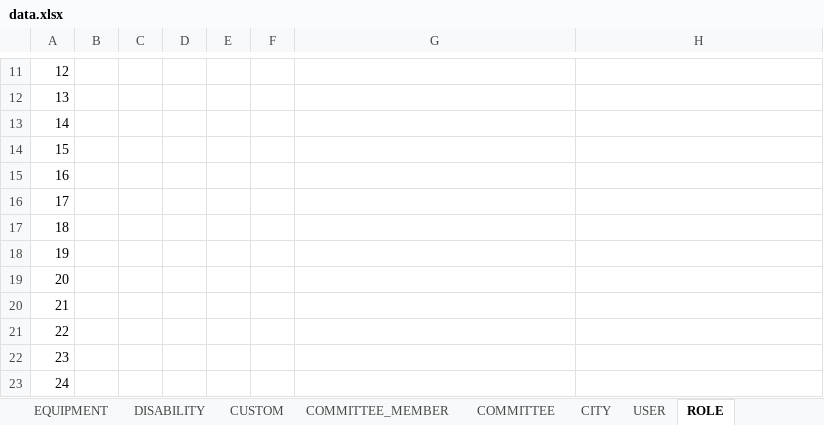
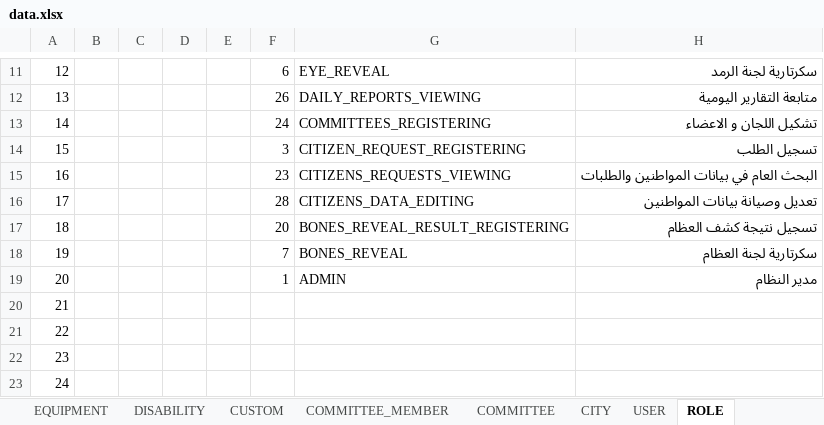
Before and after one commit to msrashed2018/MoH-workflow-web-tool, an Excel workbook: database/data/data.xlsx, sheet ROLE, drawn as a sheet; only a part is shown, gaps mark what is left out; values as stored, in another font and other column widths than the file's, no borders; the diff covers the shown part only; the diff names each change by its address in the sheet, - before the commit and + after, or states it on an @@ line.

Commit message:
add data

```diff
--- a/database/data/data.xlsx (sheet ROLE)
+++ b/database/data/data.xlsx (sheet ROLE)
-F11: (empty)
+F11: 6
-G11: (empty)
+G11: EYE_REVEAL
-H11: (empty)
+H11: سكرتارية لجنة الرمد
-F12: (empty)
+F12: 26
-G12: (empty)
+G12: DAILY_REPORTS_VIEWING
-H12: (empty)
+H12: متابعة التقارير اليومية
-F13: (empty)
+F13: 24
-G13: (empty)
+G13: COMMITTEES_REGISTERING
-H13: (empty)
+H13: تشكيل اللجان و الاعضاء
-F14: (empty)
+F14: 3
-G14: (empty)
+G14: CITIZEN_REQUEST_REGISTERING
-H14: (empty)
+H14: تسجيل الطلب
-F15: (empty)
+F15: 23
-G15: (empty)
+G15: CITIZENS_REQUESTS_VIEWING
-H15: (empty)
+H15: البحث العام في بيانات المواطنين والطلبات
-F16: (empty)
+F16: 28
-G16: (empty)
+G16: CITIZENS_DATA_EDITING
-H16: (empty)
+H16: تعديل وصيانة بيانات المواطنين
-F17: (empty)
+F17: 20
-G17: (empty)
+G17: BONES_REVEAL_RESULT_REGISTERING
-H17: (empty)
+H17: تسجيل نتيجة كشف العظام
-F18: (empty)
+F18: 7
-G18: (empty)
+G18: BONES_REVEAL
-H18: (empty)
+H18: سكرتارية لجنة العظام
-F19: (empty)
+F19: 1
-G19: (empty)
+G19: ADMIN
-H19: (empty)
+H19: مدير النظام
```
Also changed, not shown: 30 edited cells elsewhere in this sheet.
